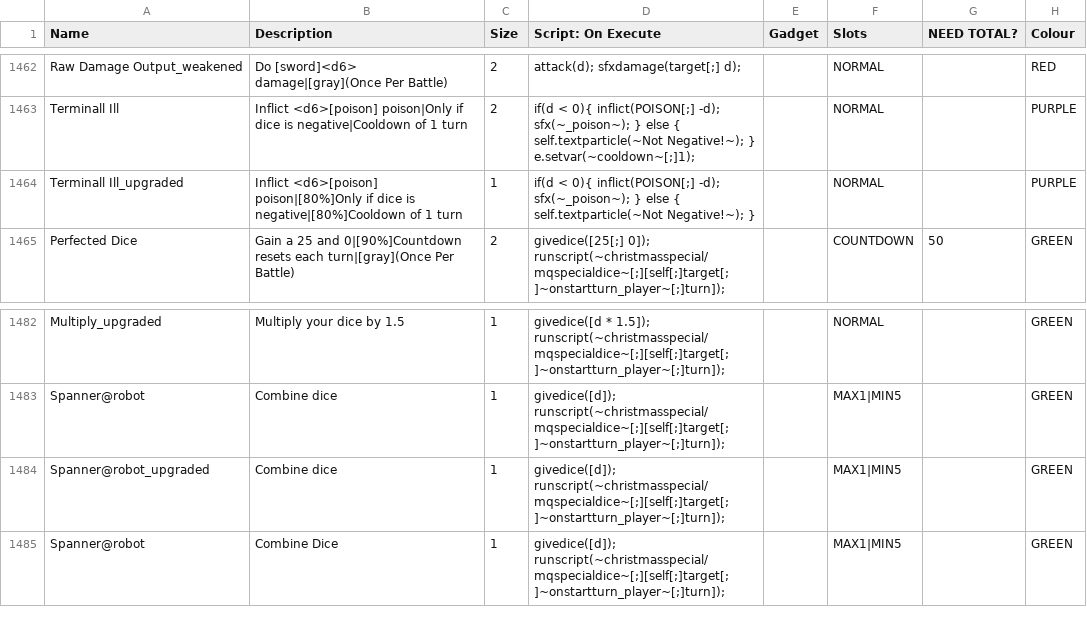
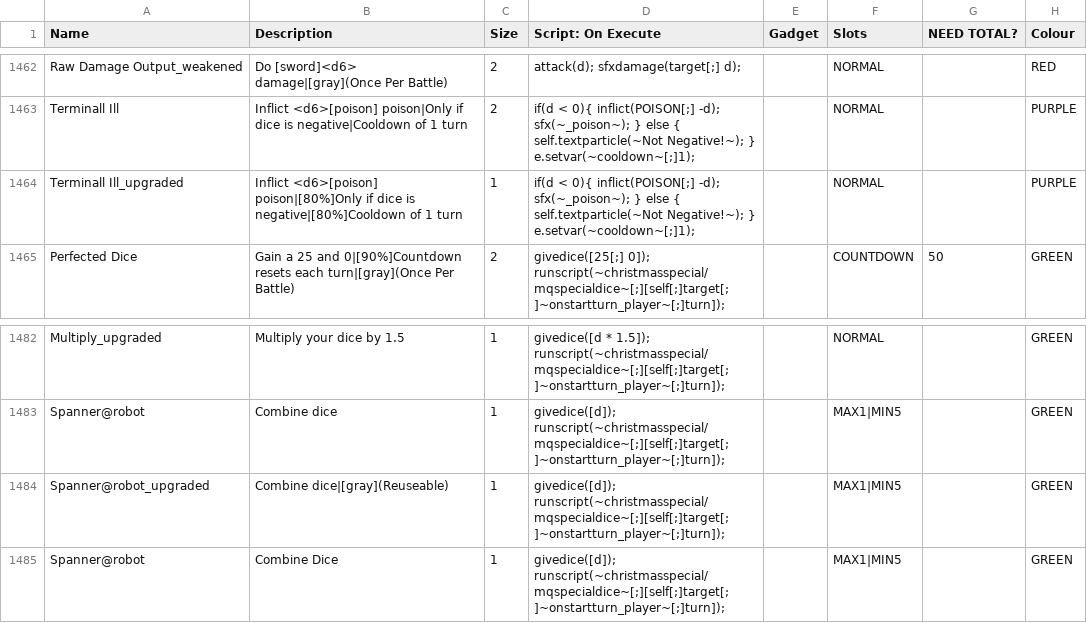
Before and after one commit to godisgoodmatt/christmasspecial, a CSV file: _append/data/text/equipment.csv, drawn as a sheet; only a part is shown, gaps mark what is left out; the diff names each change by its address in the sheet, - before the commit and + after, or states it on an @@ line.

Commit message:
Update equipment.csv

```diff
--- a/_append/data/text/equipment.csv
+++ b/_append/data/text/equipment.csv
-D1464 (Script: On Execute): …Negative!~); }
+D1464 (Script: On Execute): …Negative!~); } e.setvar(~cooldown~[;]1);
-B1484 (Description): Combine dice
+B1484 (Description): Combine dice|[gray](Reuseable)
```
